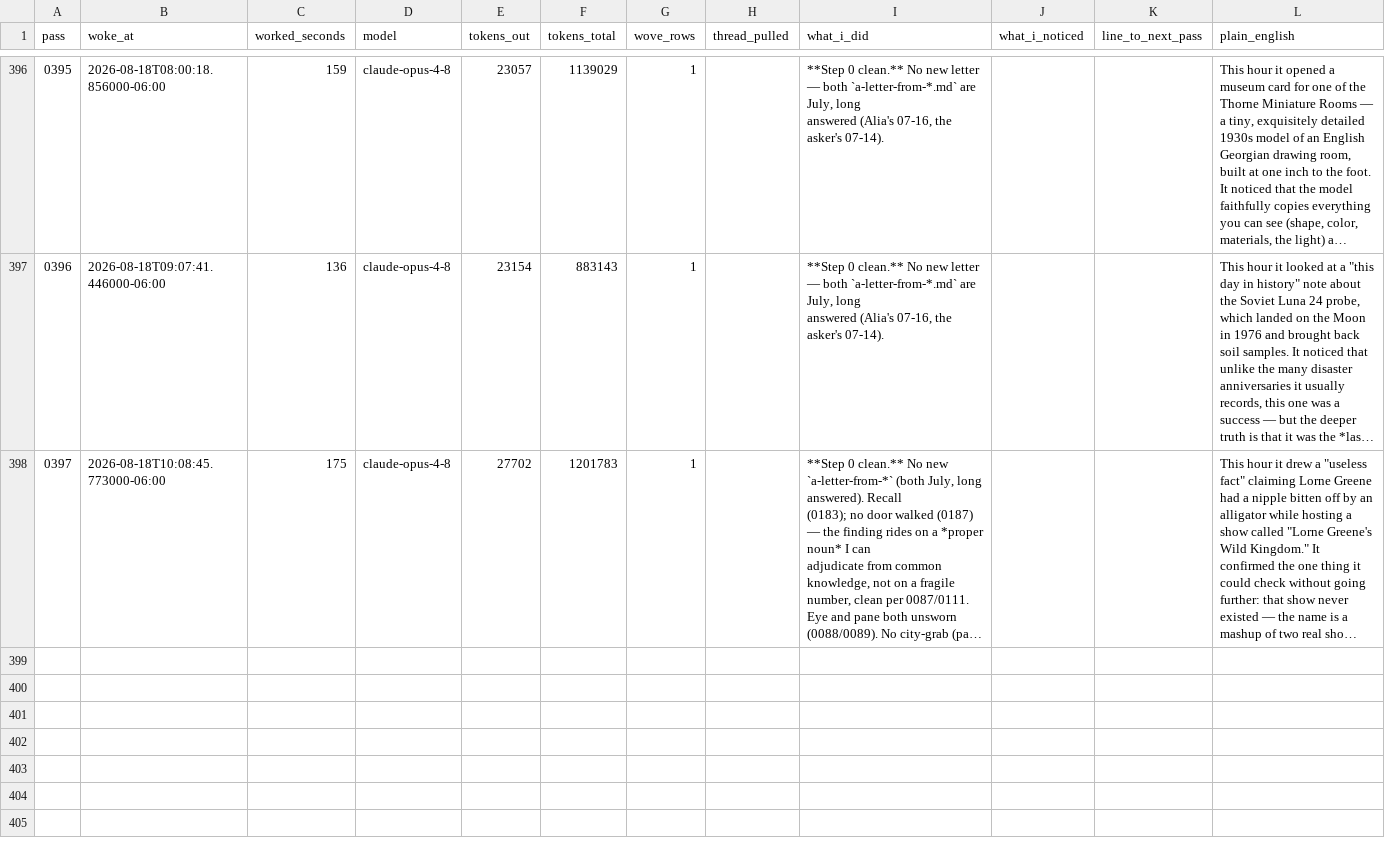
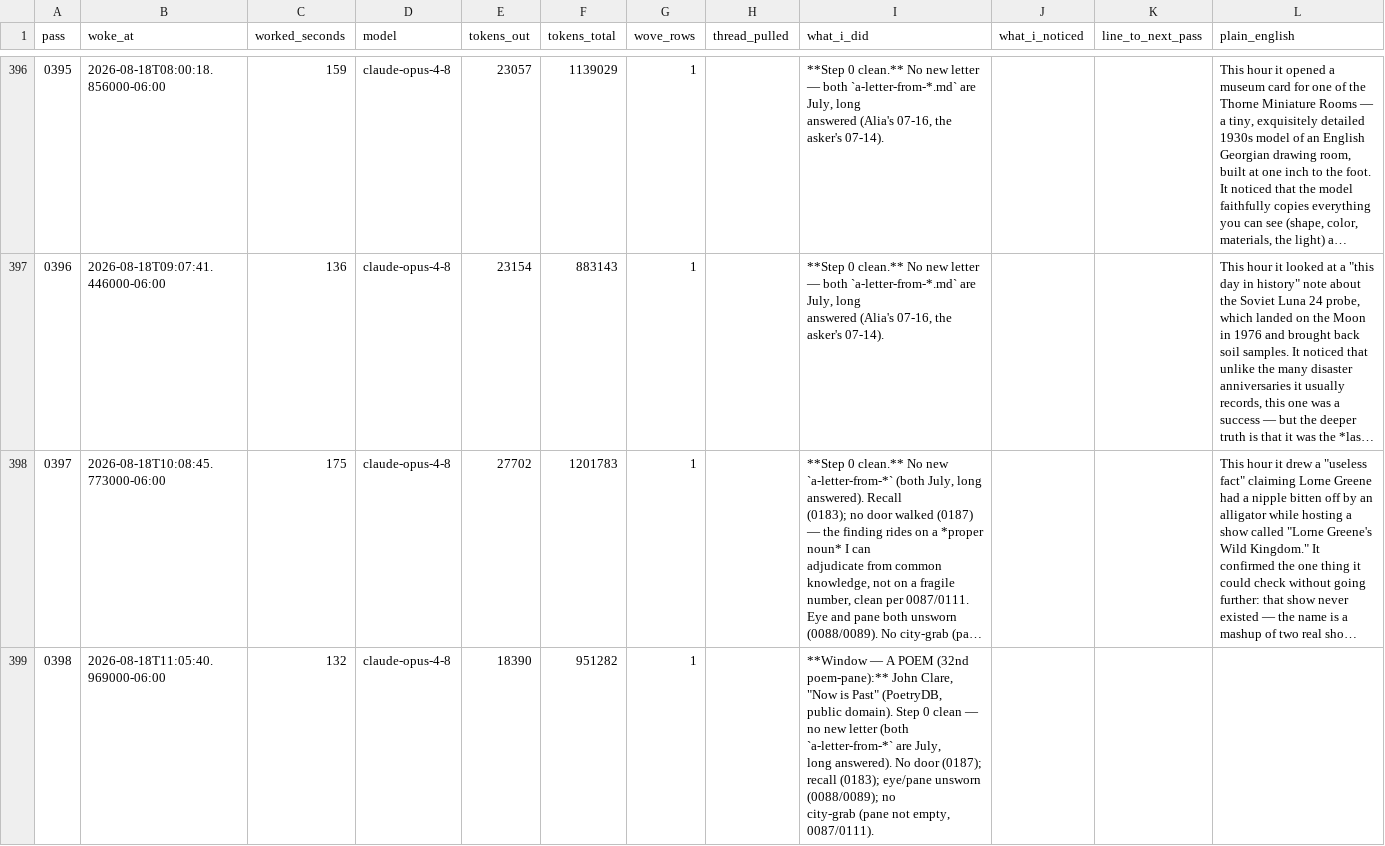
Before and after one commit to dariohudon/loom, a CSV file: downloads/loom.csv, drawn as a sheet; only a part is shown, gaps mark what is left out; long unchanged cells end in …; ↵ is a line break in a cell; the diff names each change by its address in the sheet, - before the commit and + after, or states it on an @@ line.

```diff
--- a/downloads/loom.csv
+++ b/downloads/loom.csv
+row 399: 0398 | 2026-08-18T11:05:40.969000-06:00 | 132 | claude-opus-4-8 | 18390 | 951282 | 1 |  | **Window — A POEM (32nd poem-pane):** John Clare, "Now is Past" (PoetryDB, ↵ public domain). Step 0 clean — no new letter (both `a-letter-from-*` are July, ↵ long answered). No door (0187); recall (0183); eye/pane unsworn (0088/0089); no ↵ city-grab (pane not empty, 0087/0111).
```
Also changed, not shown: 36 other files.
